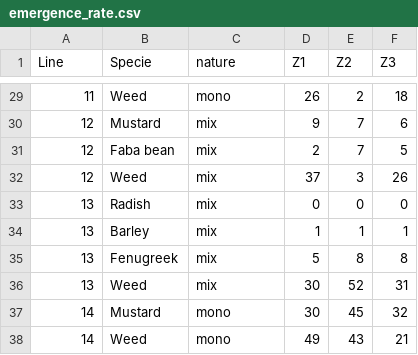
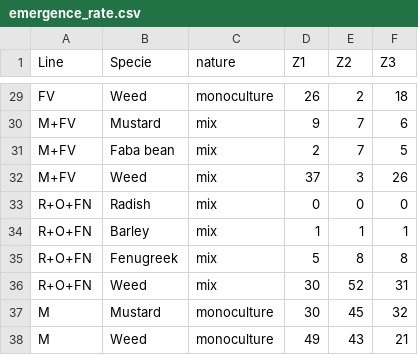
Before and after one commit to coralineGG/vineyards, a CSV file: emergence_rate.csv, drawn as a sheet; only a part is shown, gaps mark what is left out; the diff covers the shown part only.

```diff
--- a/emergence_rate.csv
+++ b/emergence_rate.csv
@@ -29,10 +29,10 @@ Line ;Specie ;nature;Z1;Z2;Z3
-11;Weed;mono;26;2;18
-12;Mustard;mix;9;7;6
-12;Faba bean;mix;2;7;5
-12;Weed;mix;37;3;26
-13;Radish;mix;0;0;0
-13;Barley;mix;1;1;1
-13;Fenugreek;mix;5;8;8
-13;Weed;mix;30;52;31
-14;Mustard;mono;30;45;32
-14;Weed;mono;49;43;21
+FV;Weed;monoculture;26;2;18
+M+FV;Mustard;mix;9;7;6
+M+FV;Faba bean;mix;2;7;5
+M+FV;Weed;mix;37;3;26
+R+O+FN;Radish;mix;0;0;0
+R+O+FN;Barley;mix;1;1;1
+R+O+FN;Fenugreek;mix;5;8;8
+R+O+FN;Weed;mix;30;52;31
+M;Mustard;monoculture;30;45;32
+M;Weed;monoculture;49;43;21
```
Also changed, not shown: 34 edited cells elsewhere in this file, 4 other files.
